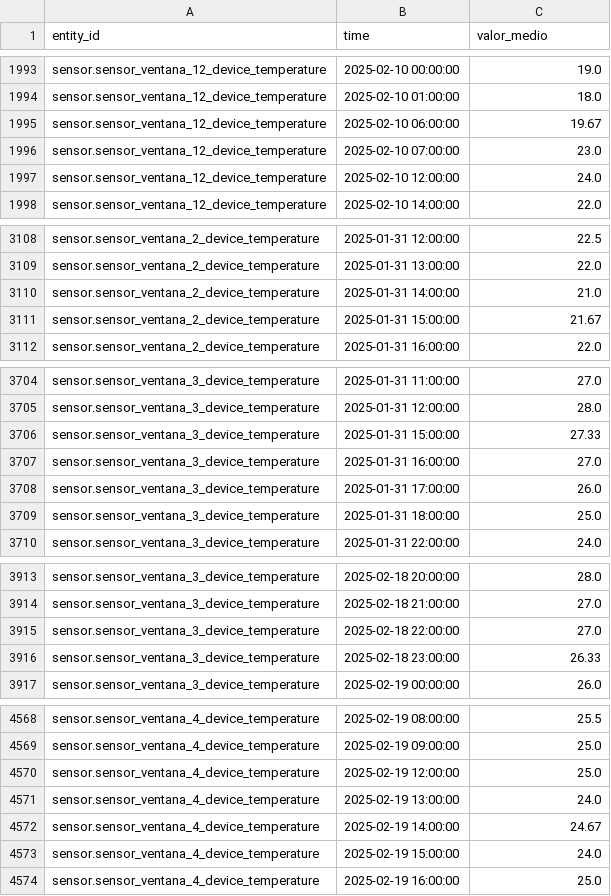
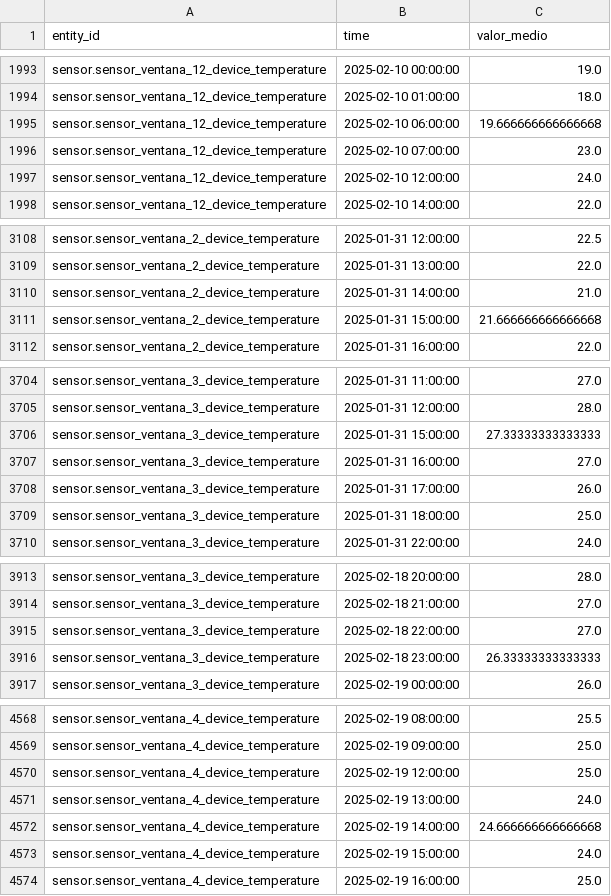
Before and after one commit to JHYouness/Mislata_proyecto, a CSV file: data/data_silver/Agrupation/Sensores_ventanas_y_puerta_agrupados.csv, drawn as a sheet; only a part is shown, gaps mark what is left out; the diff covers the shown part only.

```diff
--- a/data/data_silver/Agrupation/Sensores_ventanas_y_puerta_agrupados.csv
+++ b/data/data_silver/Agrupation/Sensores_ventanas_y_puerta_agrupados.csv
@@ -1994,3 +1994,3 @@ sensor.sensor_ventana_12_device_temperature,2025-02-10 00:00:00,19.0
 sensor.sensor_ventana_12_device_temperature,2025-02-10 01:00:00,18.0
-sensor.sensor_ventana_12_device_temperature,2025-02-10 06:00:00,19.67
+sensor.sensor_ventana_12_device_temperature,2025-02-10 06:00:00,19.666666666666668
 sensor.sensor_ventana_12_device_temperature,2025-02-10 07:00:00,23.0
@@ -3110,3 +3110,3 @@ sensor.sensor_ventana_2_device_temperature,2025-01-31 13:00:00,22.0
 sensor.sensor_ventana_2_device_temperature,2025-01-31 14:00:00,21.0
-sensor.sensor_ventana_2_device_temperature,2025-01-31 15:00:00,21.67
+sensor.sensor_ventana_2_device_temperature,2025-01-31 15:00:00,21.666666666666668
 sensor.sensor_ventana_2_device_temperature,2025-01-31 16:00:00,22.0
@@ -3705,3 +3705,3 @@ sensor.sensor_ventana_3_device_temperature,2025-01-31 11:00:00,27.0
 sensor.sensor_ventana_3_device_temperature,2025-01-31 12:00:00,28.0
-sensor.sensor_ventana_3_device_temperature,2025-01-31 15:00:00,27.33
+sensor.sensor_ventana_3_device_temperature,2025-01-31 15:00:00,27.33333333333333
 sensor.sensor_ventana_3_device_temperature,2025-01-31 16:00:00,27.0
@@ -3915,3 +3915,3 @@ sensor.sensor_ventana_3_device_temperature,2025-02-18 21:00:00,27.0
 sensor.sensor_ventana_3_device_temperature,2025-02-18 22:00:00,27.0
-sensor.sensor_ventana_3_device_temperature,2025-02-18 23:00:00,26.33
+sensor.sensor_ventana_3_device_temperature,2025-02-18 23:00:00,26.33333333333333
 sensor.sensor_ventana_3_device_temperature,2025-02-19 00:00:00,26.0
@@ -4571,3 +4571,3 @@ sensor.sensor_ventana_4_device_temperature,2025-02-19 12:00:00,25.0
 sensor.sensor_ventana_4_device_temperature,2025-02-19 13:00:00,24.0
-sensor.sensor_ventana_4_device_temperature,2025-02-19 14:00:00,24.67
+sensor.sensor_ventana_4_device_temperature,2025-02-19 14:00:00,24.666666666666668
 sensor.sensor_ventana_4_device_temperature,2025-02-19 15:00:00,24.0
```
Also changed, not shown: 15 edited cells elsewhere in this file.
